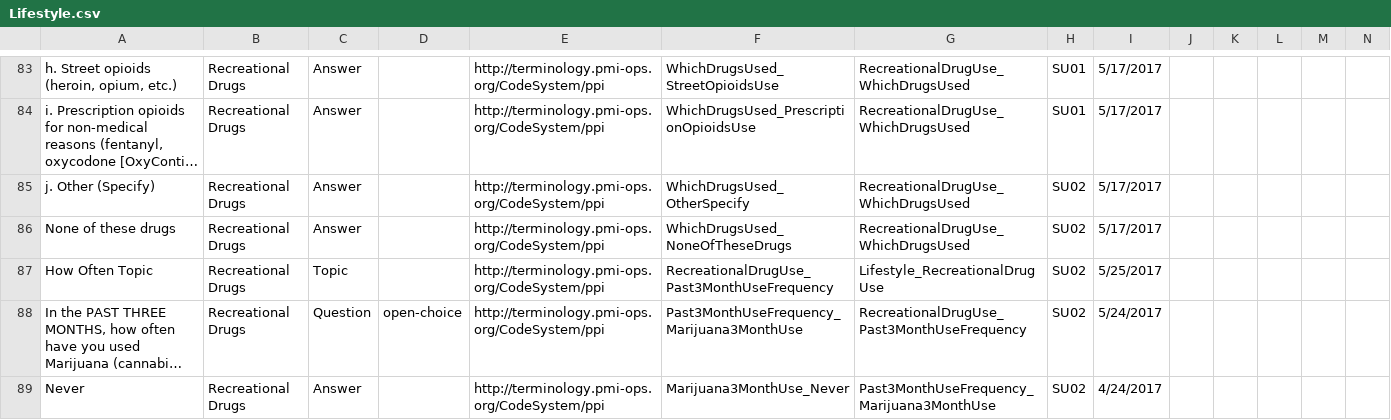
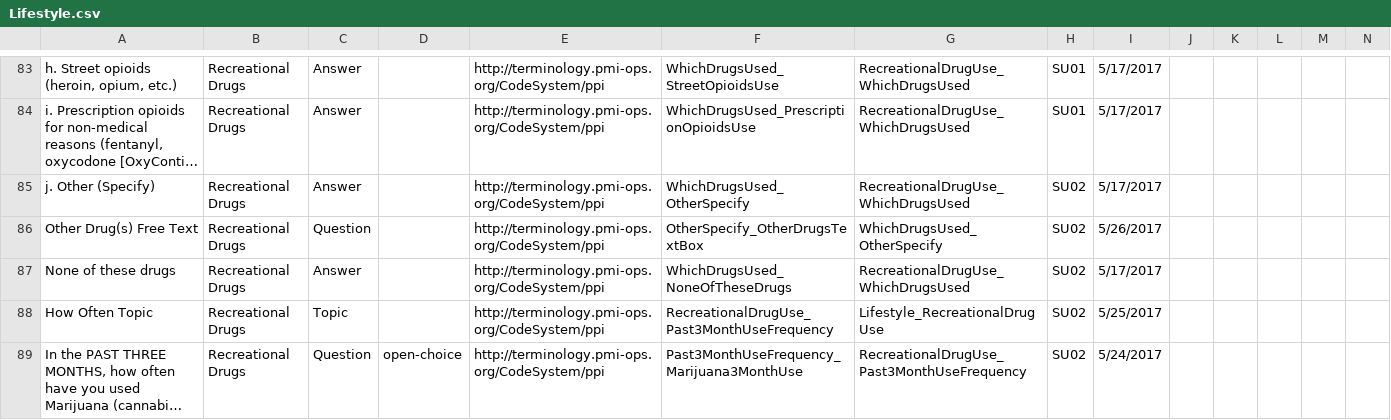
Before and after one commit to all-of-us-terminology/codebook-to-fhir, a CSV file: sheets/Lifestyle.csv, drawn as a sheet; only a part is shown, gaps mark what is left out; the shorter side is filled out with more unchanged rows; long unchanged cells end in …; rows hold the shown columns only; the diff names each change by its address in the sheet, - before the commit and + after, or states it on an @@ line.

```diff
--- a/sheets/Lifestyle.csv
+++ b/sheets/Lifestyle.csv
+row 86: Other Drug(s) Free Text | Recreational Drugs | Question |  | http://terminology.pmi-ops.org/CodeSystem/ppi | OtherSpecify_OtherDrugsTextBox | WhichDrugsUsed_OtherSpecify | SU02 | 5/26/2017
```
Also changed, not shown: sheets/PMI.csv, sheets/TheBasics.csv, 4 other files.
